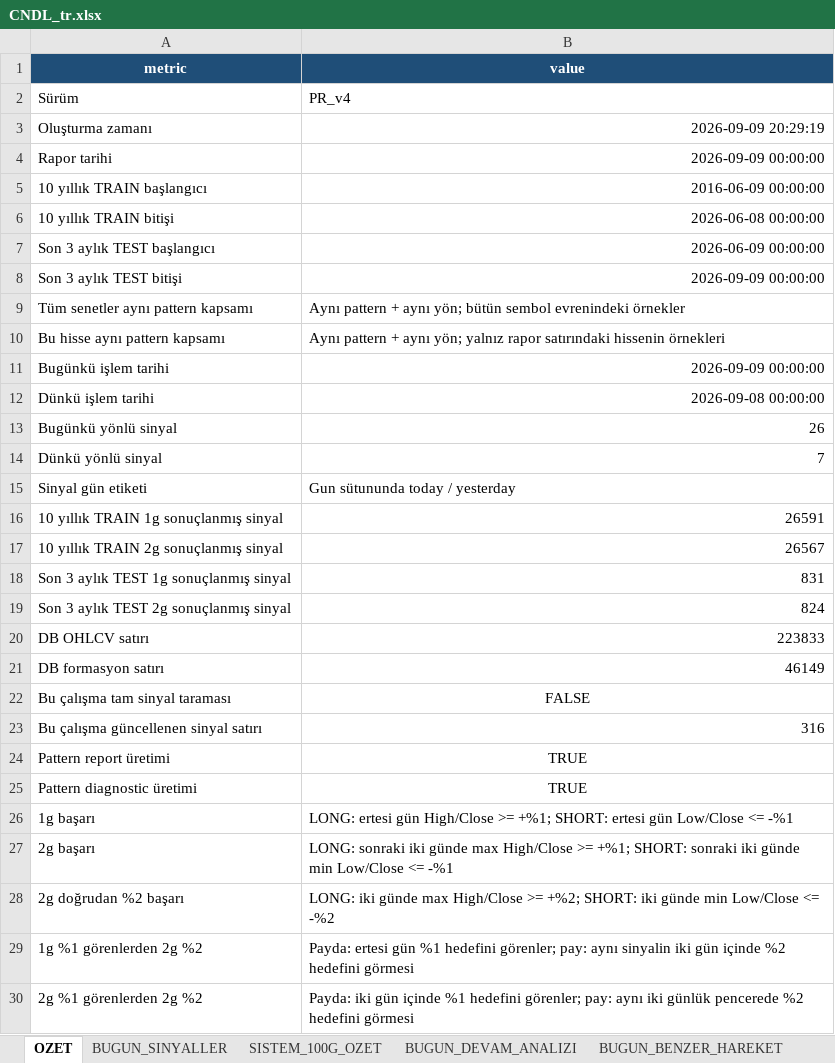
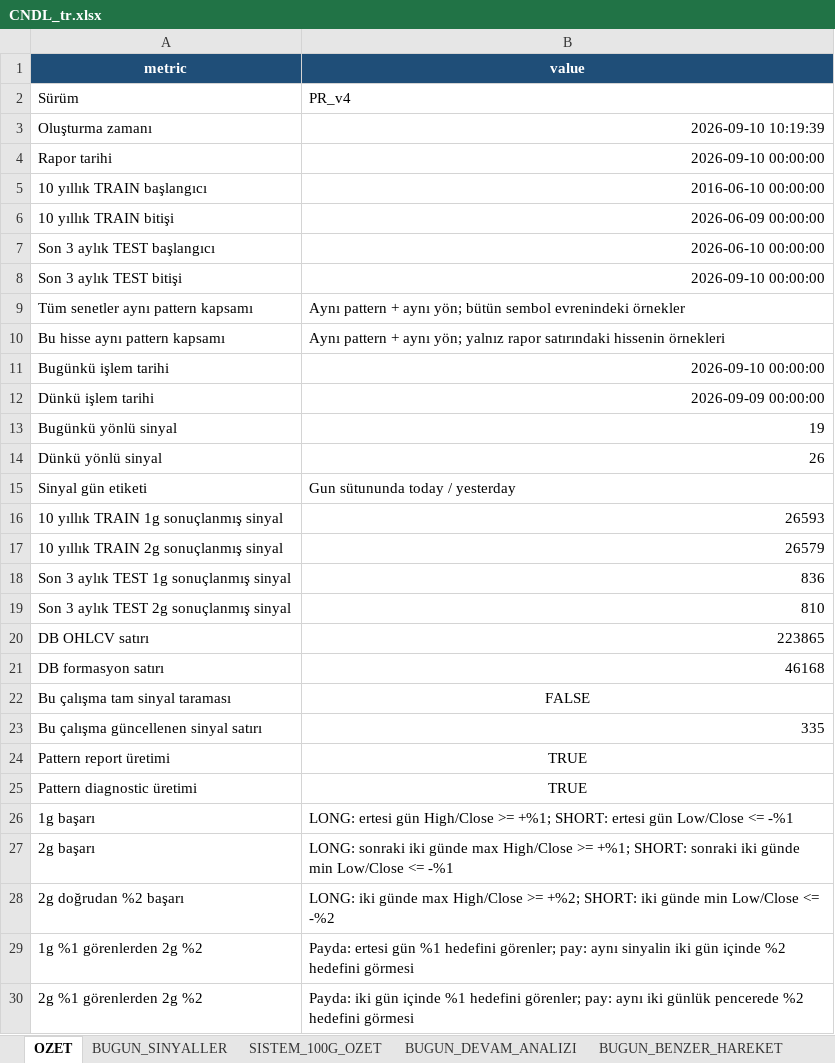
Before and after one commit to serkanche/portfoy, an Excel workbook: CNDL_tr.xlsx, sheet OZET, drawn as a sheet; values as stored, in another font and other column widths than the file's, no borders; the diff names each change by its address in the sheet, - before the commit and + after, or states it on an @@ line.

```diff
--- a/CNDL_tr.xlsx (sheet OZET)
+++ b/CNDL_tr.xlsx (sheet OZET)
-B3 (value): 2026-09-09 20:29:19
+B3 (value): 2026-09-10 10:19:39
-B4 (value): 2026-09-09 00:00:00
+B4 (value): 2026-09-10 00:00:00
-B5 (value): 2016-06-09 00:00:00
+B5 (value): 2016-06-10 00:00:00
-B6 (value): 2026-06-08 00:00:00
+B6 (value): 2026-06-09 00:00:00
-B7 (value): 2026-06-09 00:00:00
+B7 (value): 2026-06-10 00:00:00
-B8 (value): 2026-09-09 00:00:00
+B8 (value): 2026-09-10 00:00:00
-B11 (value): 2026-09-09 00:00:00
+B11 (value): 2026-09-10 00:00:00
-B12 (value): 2026-09-08 00:00:00
+B12 (value): 2026-09-09 00:00:00
-B13 (value): 26
+B13 (value): 19
-B14 (value): 7
+B14 (value): 26
-B16 (value): 26591
+B16 (value): 26593
-B17 (value): 26567
+B17 (value): 26579
-B18 (value): 831
+B18 (value): 836
-B19 (value): 824
+B19 (value): 810
-B20 (value): 223833
+B20 (value): 223865
-B21 (value): 46149
+B21 (value): 46168
-B23 (value): 316
+B23 (value): 335
```
Also changed, not shown: sheet BUGUN_BENZER_HAREKET, sheet BUGUN_SINYALLER, sheet BUGUN_DEVAM_ANALIZI, sheet SISTEM_100G_OZET.
